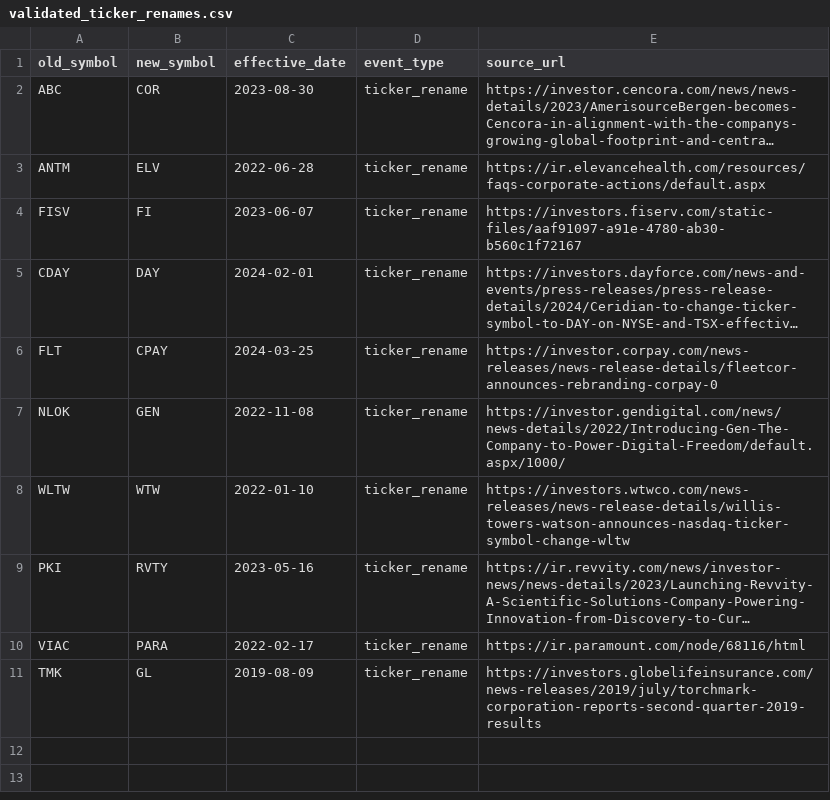
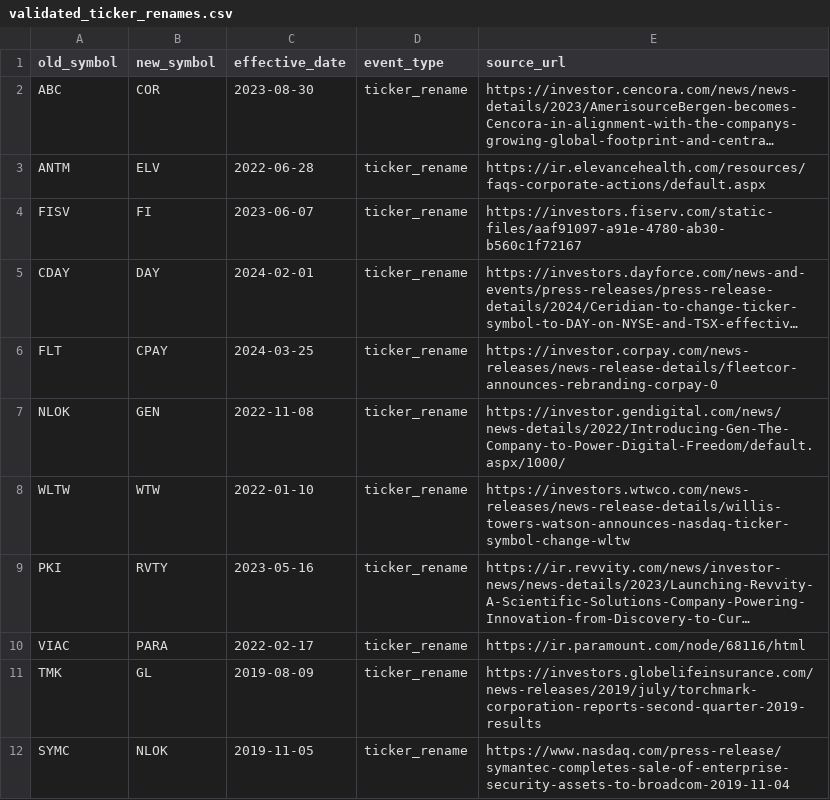
Before and after one commit to granttheriot97/Stock-bot, a CSV file: research/data/validated_ticker_renames.csv, drawn as a sheet; long unchanged cells end in …; the diff names each change by its address in the sheet, - before the commit and + after, or states it on an @@ line.

Commit message:
research: validate SYMC to NLOK ticker rename

```diff
--- a/research/data/validated_ticker_renames.csv
+++ b/research/data/validated_ticker_renames.csv
+row 12: SYMC | NLOK | 2019-11-05 | ticker_rename | https://www.nasdaq.com/press-release/symantec-completes-sale-of-enterprise-security-assets-to-broadcom-2019-11-04
```
